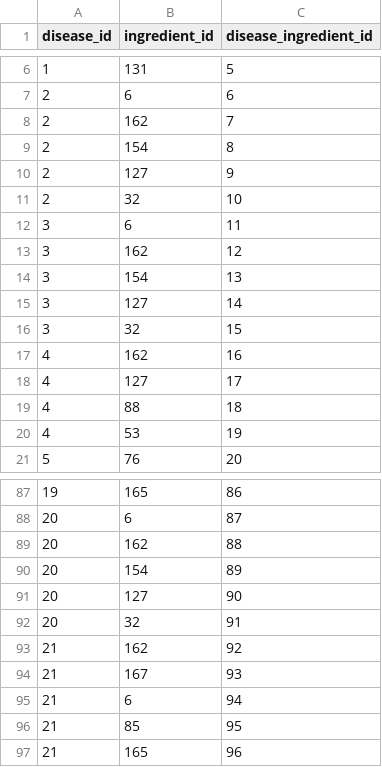
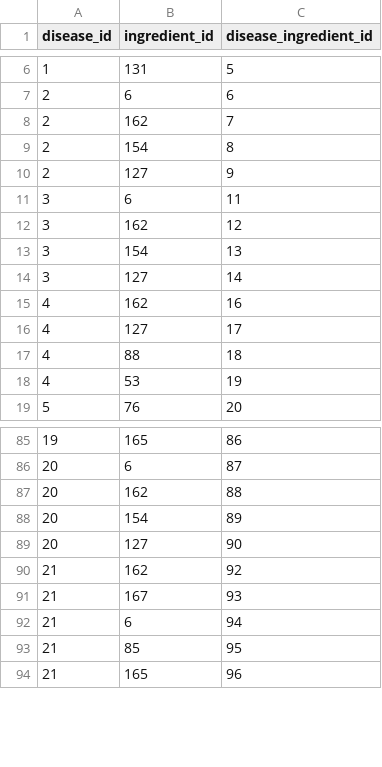
Before and after one commit to lilkub223/nutrition-app, a CSV file: data/raw/disease_super_food.csv, drawn as a sheet; only a part is shown, gaps mark what is left out; the diff names each change by its address in the sheet, - before the commit and + after, or states it on an @@ line.

```diff
--- a/data/raw/disease_super_food.csv
+++ b/data/raw/disease_super_food.csv
-row 11: 2 | 32 | 10
-row 16: 3 | 32 | 15
-row 92: 20 | 32 | 91
```
Also changed, not shown: data/raw/disease_avoid_food.csv, data/raw/recipe_ingredients.csv.
